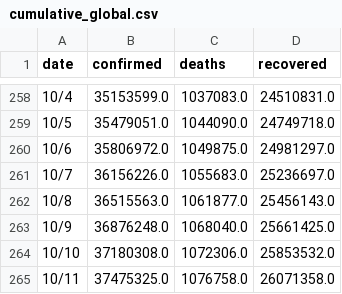
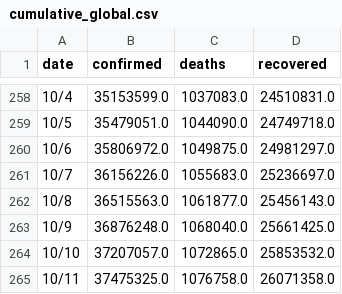
Before and after one commit to adrinerDP/livecod, a CSV file: data/cumulative_global.csv, drawn as a sheet; only a part is shown, gaps mark what is left out.

Commit message:
Run crawler and update cumulative data

```diff
--- a/data/cumulative_global.csv
+++ b/data/cumulative_global.csv
@@ -263,3 +263,3 @@
 10/9,36876248.0,1068040.0,25661425.0
-10/10,37180308.0,1072306.0,25853532.0
+10/10,37207057.0,1072865.0,25853532.0
 10/11,37475325.0,1076758.0,26071358.0
```
Also changed, not shown: 3 other files.
